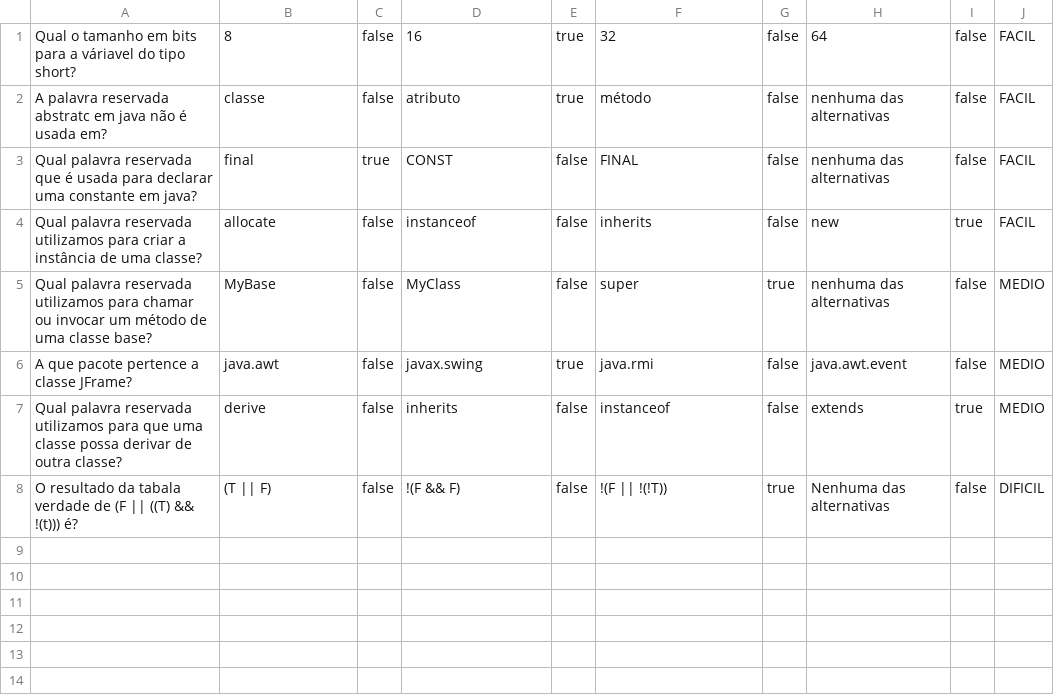
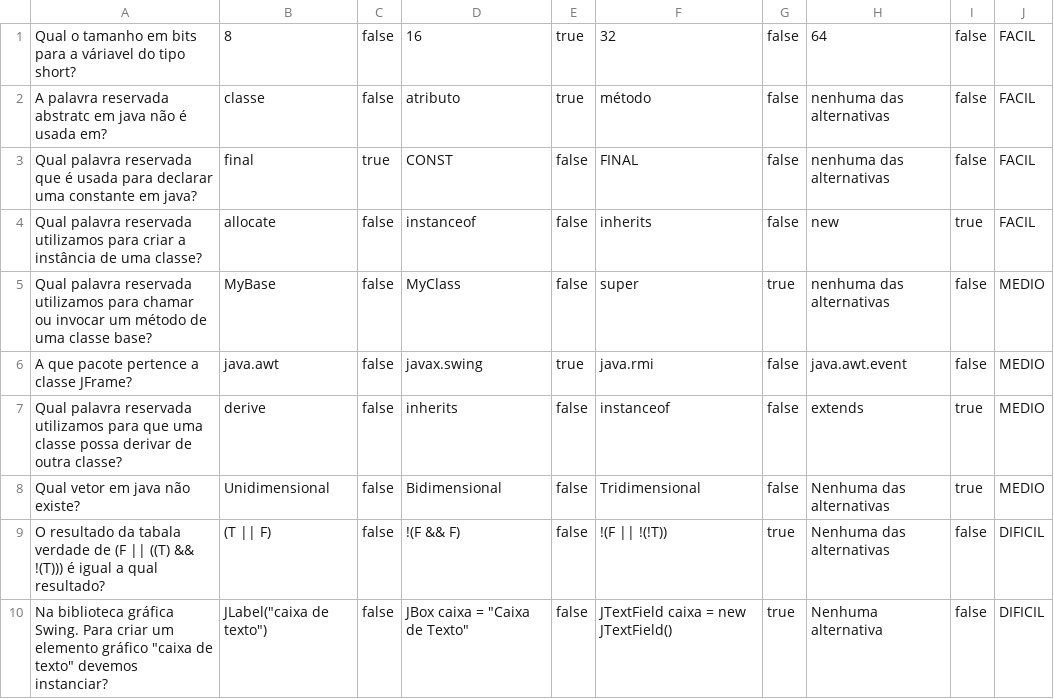
Before and after one commit to matheusTA/jogoShowDoMilhao-ModeDev, a CSV file: Perguntas.CSV, drawn as a sheet.

```diff
--- a/Perguntas.CSV
+++ b/Perguntas.CSV
@@ -7,2 +7,4 @@ A que pacote pertence a classe JFrame?;java.awt;false;javax.swing;true;java.rmi;
 Qual palavra reservada utilizamos para que uma classe possa derivar de outra classe?;derive;false;inherits;false;instanceof;false;extends;true;MEDIO;
-O resultado da tabala verdade de (F || ((T) && !(t))) é?;(T || F);false;!(F && F);false;!(F || !(!T));true;Nenhuma das alternativas;false;DIFICIL;
+Qual vetor em java não existe?;Unidimensional;false;Bidimensional;false;Tridimensional;false;Nenhuma das alternativas;true;MEDIO;
+O resultado da tabala verdade de (F || ((T) && !(T))) é igual a qual resultado?;(T || F);false;!(F && F);false;!(F || !(!T));true;Nenhuma das alternativas;false;DIFICIL;
+Na biblioteca gráfica Swing. Para criar um elemento gráfico "caixa de texto" devemos instanciar?;JLabel("caixa de texto");false;JBox caixa = "Caixa de Texto";false;JTextField caixa = new JTextField();true;Nenhuma alternativa;false;DIFICIL;
```
Also changed, not shown: 2 other files.
